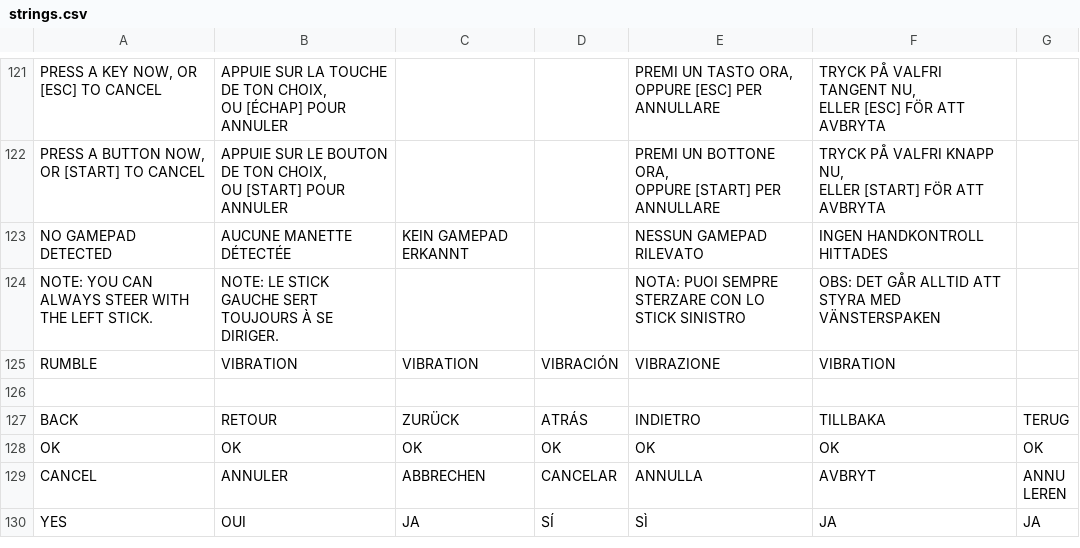
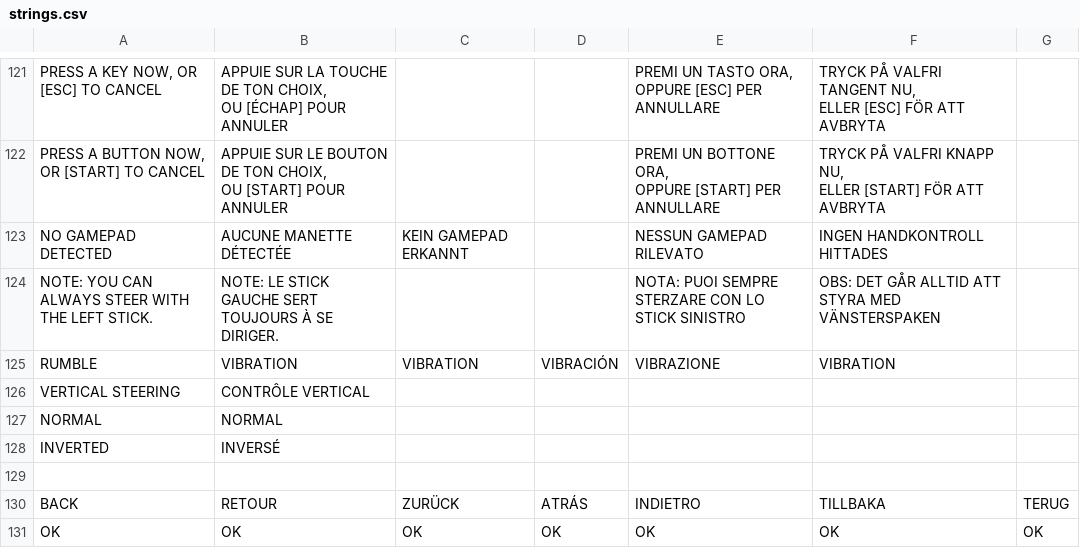
Before and after one commit to jorio/Nanosaur2, a CSV file: Data/System/strings.csv, drawn as a sheet; only a part is shown, gaps mark what is left out; the shorter side is filled out with more unchanged rows.

Commit message:
Invert vertical steering setting

```diff
--- a/Data/System/strings.csv
+++ b/Data/System/strings.csv
@@ -145,2 +145,5 @@ NOTE: YOU CAN ALWAYS STEER WITH THE LEFT STICK.,NOTE: LE STICK GAUCHE SERT TOUJO
 RUMBLE,VIBRATION,VIBRATION,VIBRACIÓN,VIBRAZIONE,VIBRATION,
+VERTICAL STEERING,CONTRÔLE VERTICAL
+NORMAL,NORMAL
+INVERTED,INVERSÉ
 ,,,,,,
```
Also changed, not shown: 4 other files.
